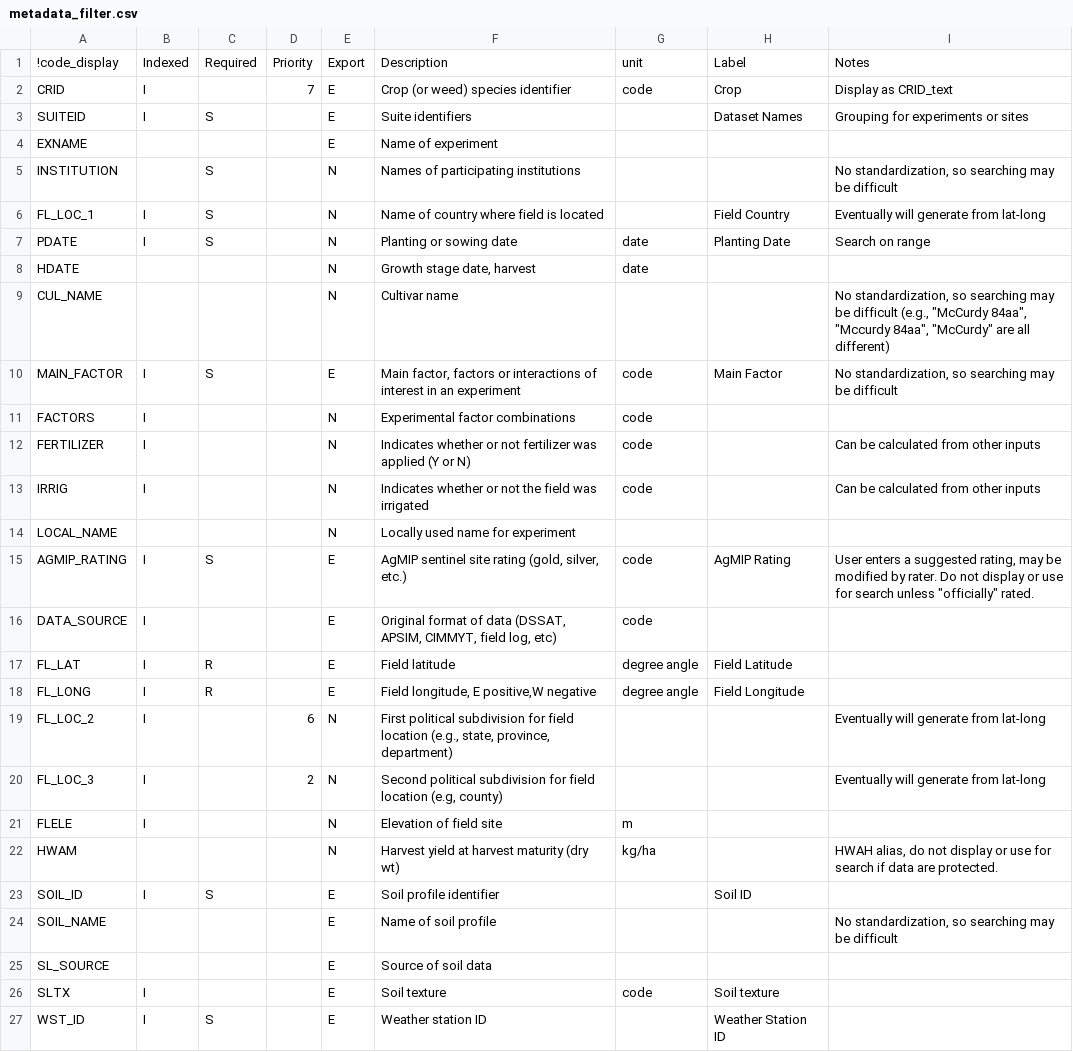
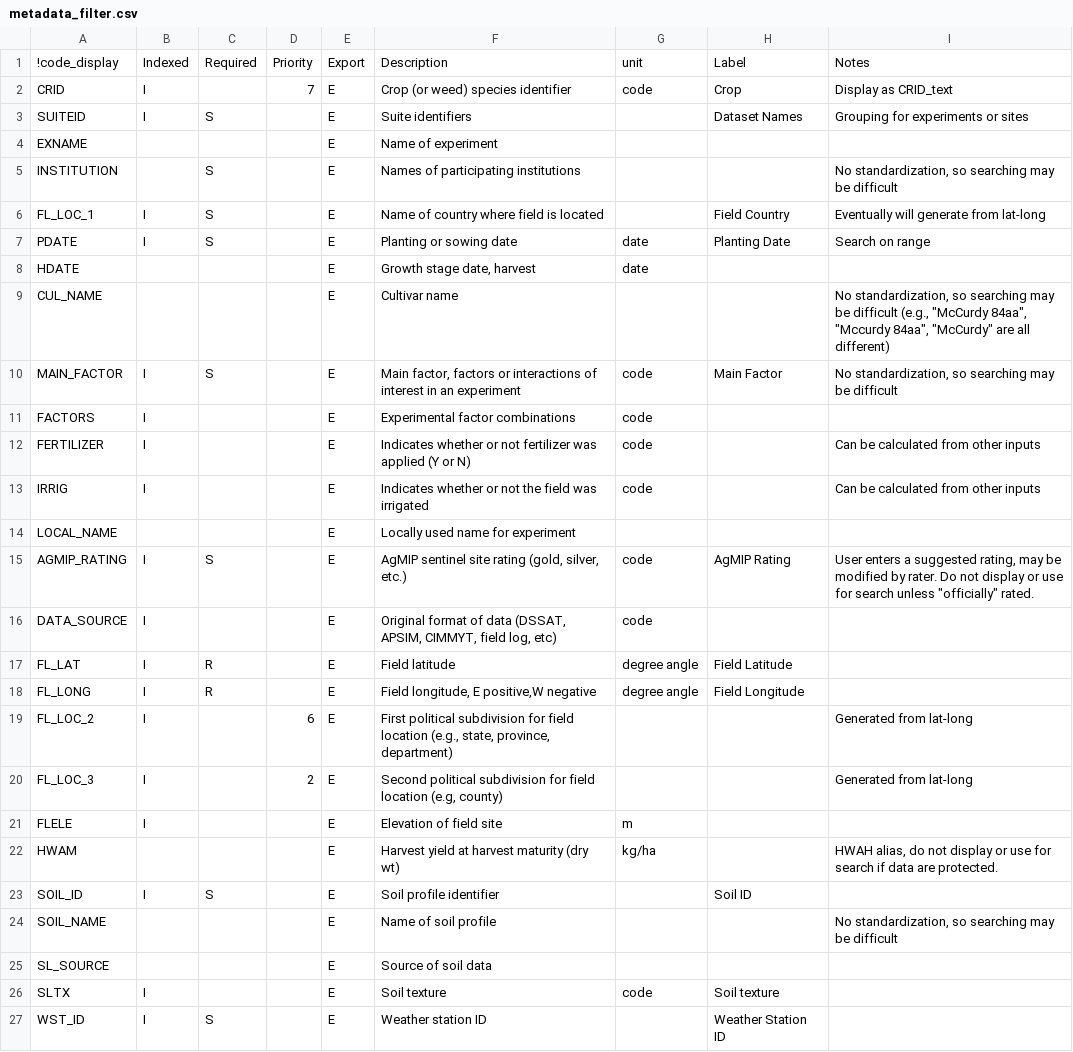
Before and after one commit to agmip/ace-core, a CSV file: src/main/resources/metadata_filter.csv, drawn as a sheet; only a part is shown; the diff covers the shown part only.

```diff
--- a/src/main/resources/metadata_filter.csv
+++ b/src/main/resources/metadata_filter.csv
@@ -4,12 +4,12 @@ SUITEID,I,S,,E,Suite identifiers,,Dataset Names,Grouping for experiments or site
 EXNAME,,,,E,Name of experiment,,,
-INSTITUTION,,S,,N,Names of participating institutions,,,"No standardization, so searching may be difficult"
-FL_LOC_1,I,S,,N,Name of country where field is located,,Field Country,Eventually will generate from lat-long
-PDATE,I,S,,N,Planting or sowing date,date,Planting Date,Search on range
-HDATE,,,,N,"Growth stage date, harvest",date,,
-CUL_NAME,,,,N,Cultivar name,,,"No standardization, so searching may be difficult (e.g., ""McCurdy 84aa"", ""Mccurdy 84aa"", ""McCurdy"" are all different)"
+INSTITUTION,,S,,E,Names of participating institutions,,,"No standardization, so searching may be difficult"
+FL_LOC_1,I,S,,E,Name of country where field is located,,Field Country,Eventually will generate from lat-long
+PDATE,I,S,,E,Planting or sowing date,date,Planting Date,Search on range
+HDATE,,,,E,"Growth stage date, harvest",date,,
+CUL_NAME,,,,E,Cultivar name,,,"No standardization, so searching may be difficult (e.g., ""McCurdy 84aa"", ""Mccurdy 84aa"", ""McCurdy"" are all different)"
 MAIN_FACTOR,I,S,,E,"Main factor, factors or interactions of interest in an experiment",code,Main Factor,"No standardization, so searching may be difficult"
-FACTORS,I,,,N,Experimental factor combinations,code,,
-FERTILIZER,I,,,N,Indicates whether or not fertilizer was applied (Y or N),code,,Can be calculated from other inputs
-IRRIG,I,,,N,Indicates whether or not the field was irrigated,code,,Can be calculated from other inputs
-LOCAL_NAME,,,,N,Locally used name for experiment,,,
+FACTORS,I,,,E,Experimental factor combinations,code,,
+FERTILIZER,I,,,E,Indicates whether or not fertilizer was applied (Y or N),code,,Can be calculated from other inputs
+IRRIG,I,,,E,Indicates whether or not the field was irrigated,code,,Can be calculated from other inputs
+LOCAL_NAME,,,,E,Locally used name for experiment,,,
 AGMIP_RATING,I,S,,E,"AgMIP sentinel site rating (gold, silver, etc.)",code,AgMIP Rating,"User enters a suggested rating, may be modified by rater. Do not display or use for search unless ""officially"" rated."
@@ -18,6 +18,6 @@ FL_LAT,I,R,,E,Field latitude,degree angle,Field Latitude,
 FL_LONG,I,R,,E,"Field longitude, E positive,W negative",degree angle,Field Longitude,
-FL_LOC_2,I,,6,N,"First political subdivision for field location (e.g., state, province, department)",,,Eventually will generate from lat-long
-FL_LOC_3,I,,2,N,"Second political subdivision for field location (e.g, county)",,,Eventually will generate from lat-long
-FLELE,I,,,N,Elevation of field site,m,,
-HWAM,,,,N,Harvest yield at harvest maturity (dry wt),kg/ha,,"HWAH alias, do not display or use for search if data are protected."
+FL_LOC_2,I,,6,E,"First political subdivision for field location (e.g., state, province, department)",,,Generated from lat-long
+FL_LOC_3,I,,2,E,"Second political subdivision for field location (e.g, county)",,,Generated from lat-long
+FLELE,I,,,E,Elevation of field site,m,,
+HWAM,,,,E,Harvest yield at harvest maturity (dry wt),kg/ha,,"HWAH alias, do not display or use for search if data are protected."
 SOIL_ID,I,S,,E,Soil profile identifier,,Soil ID,
```
Also changed, not shown: 8 added rows, 4 removed rows and 11 edited cells elsewhere in this file, src/main/resources/crop_codes.csv, src/main/resources/pathfinder.csv, 5 other files.
